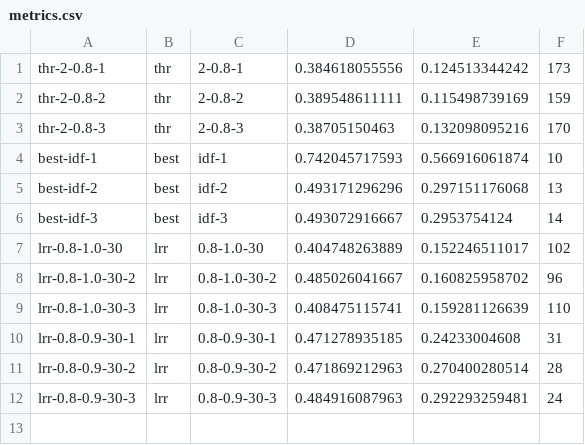
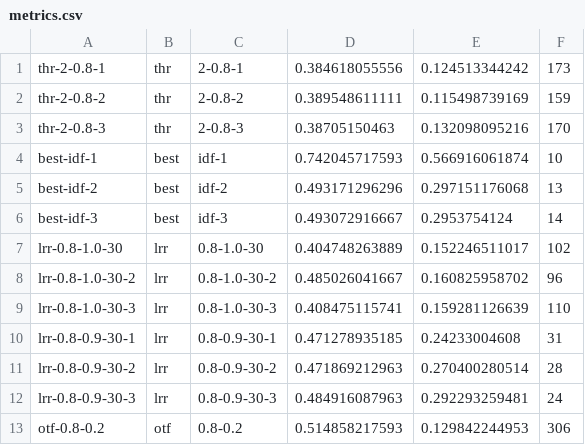
Before and after one commit to beloglazov/ccpe-2014-experiments, a CSV file: results/metrics.csv, drawn as a sheet; the diff names each change by its address in the sheet, - before the commit and + after, or states it on an @@ line.

Commit message:
Added results for otf-0.8-0.2

```diff
--- a/results/metrics.csv
+++ b/results/metrics.csv
+row 13: otf-0.8-0.2 | otf | 0.8-0.2 | 0.514858217593 | 0.129842244953 | 306
```
Also changed, not shown: 3 other files.
